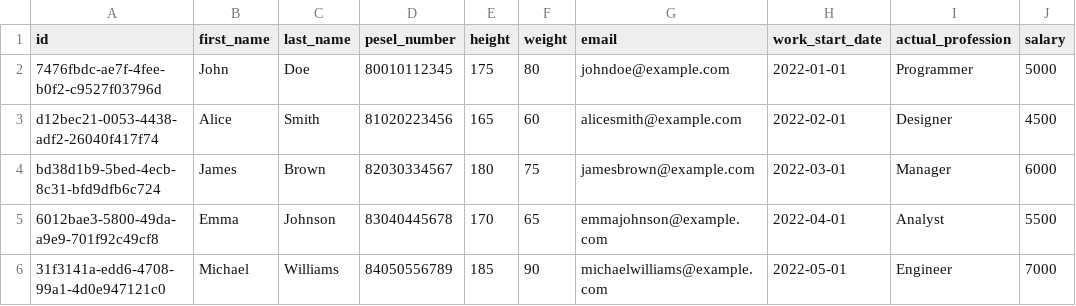
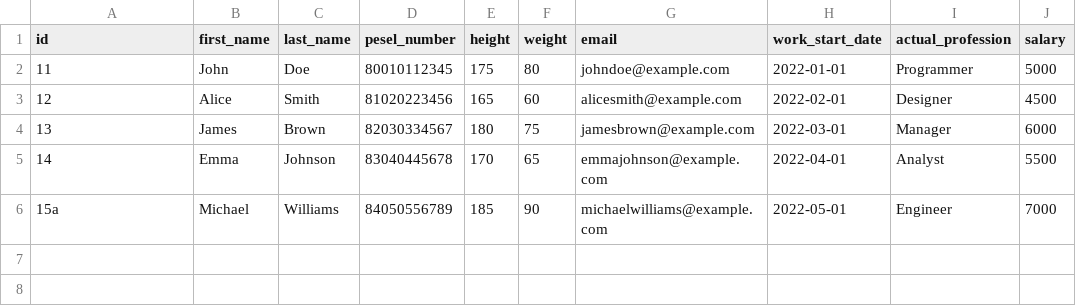
Before and after one commit to JKopacz03/persons-managment, a CSV file: src/main/resources/changesets/data/employees.csv, drawn as a sheet; only a part is shown; the diff names each change by its address in the sheet, - before the commit and + after, or states it on an @@ line.

```diff
--- a/src/main/resources/changesets/data/employees.csv
+++ b/src/main/resources/changesets/data/employees.csv
-A2 (id): 7476fbdc-ae7f-4fee-b0f2-c9527f03796d
+A2 (id): 11
-A3 (id): d12bec21-0053-4438-adf2-26040f417f74
+A3 (id): 12
-A4 (id): bd38d1b9-5bed-4ecb-8c31-bfd9dfb6c724
+A4 (id): 13
-A5 (id): 6012bae3-5800-49da-a9e9-701f92c49cf8
+A5 (id): 14
-A6 (id): 31f3141a-edd6-4708-99a1-4d0e947121c0
+A6 (id): 15a
```
Also changed, not shown: src/main/resources/changesets/data/pensioners.csv, src/main/resources/changesets/data/students.csv, 36 other files.
